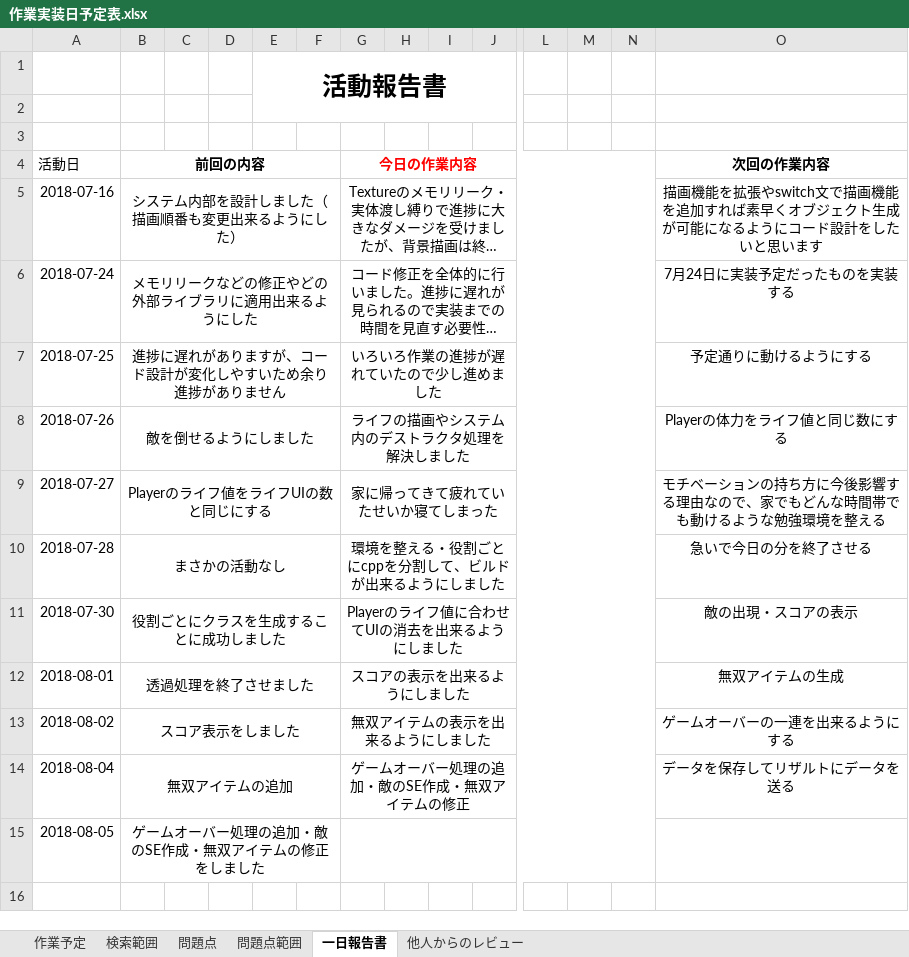
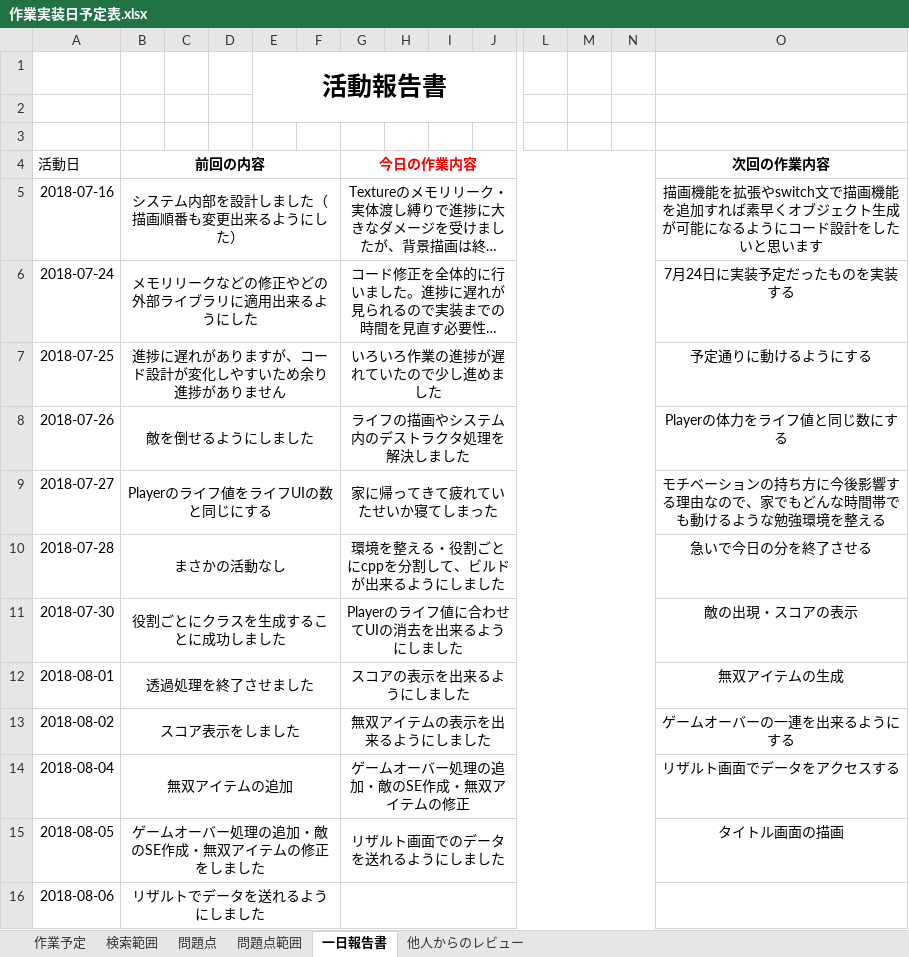
Before and after one commit to Jastin-Infj/GoblinExpedition, an Excel workbook: 作業実装日予定表.xlsx, sheet 一日報告書, drawn as a sheet; only a part is shown, gaps mark what is left out; long unchanged cells end in …; values as stored, in another font and other column widths than the file's, no borders; rows hold the shown columns only; the diff names each change by its address in the sheet, - before the commit and + after, or states it on an @@ line.

```diff
--- a/作業実装日予定表.xlsx (sheet 一日報告書)
+++ b/作業実装日予定表.xlsx (sheet 一日報告書)
-O14 (次回の作業内容): データを保存してリザルトにデータを送る
+O14 (次回の作業内容): リザルト画面でデータをアクセスする
-G15 (今日の作業内容): (empty)
+G15 (今日の作業内容): リザルト画面でのデータを送れるようにしました
-O15 (次回の作業内容): (empty)
+O15 (次回の作業内容): タイトル画面の描画
+row 16: 2018-08-06 | リザルトでデータを送れるようにしました
```
Also changed, not shown: sheet 作業予定, 6 other files.
